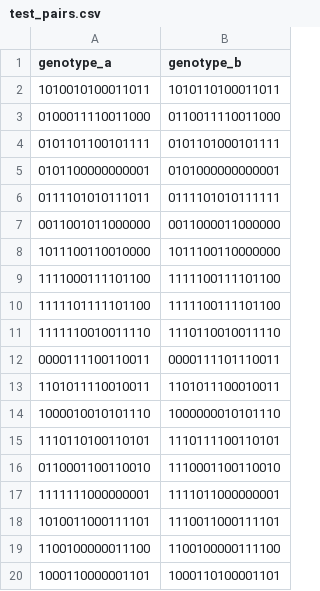
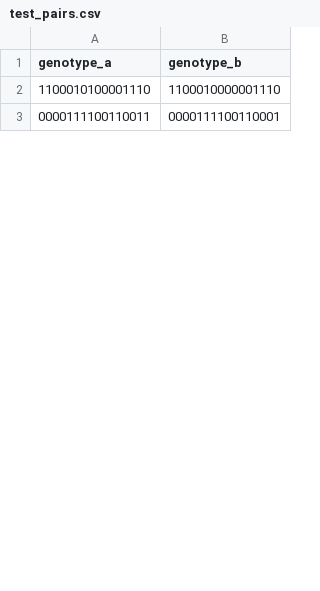
Before and after one commit to briney/autoimmune, a CSV file: experiments/CR9114/splits/test_pairs.csv, drawn as a sheet; only a part is shown; the diff covers the shown part only.

Commit message:
Restrict splits to 6-8 mutations, 25% reverse high-impact pairs
Filter dataset to variants with 6-8 somatic mutations before splitting.
This reduces Spearman(n_mut, h1_mean) from 0.37 to 0.14, preventing the
agent from using mutation count as an affinity proxy. ~25% of injected
high-impact Hamming-1 pairs are "reverse" (more mutations but lower
affinity), further poisoning the mutation-count shortcut.

```diff
--- a/experiments/CR9114/splits/test_pairs.csv
+++ b/experiments/CR9114/splits/test_pairs.csv
@@ -1,20 +1,3 @@
 genotype_a,genotype_b
-1010010100011011,1010110100011011
-0100011110011000,0110011110011000
-0101101100101111,0101101000101111
-0101100000000001,0101000000000001
-0111101010111011,0111101010111111
-0011001011000000,0011000011000000
-1011100110010000,1011100110000000
-1111000111101100,1111100111101100
-1111101111101100,1111100111101100
-1111110010011110,1110110010011110
-0000111100110011,0000111101110011
-1101011110010011,1101011100010011
-1000010010101110,1000000010101110
-1110110100110101,1110111100110101
-0110001100110010,1110001100110010
-1111111000000001,1111011000000001
-1010011000111101,1110011000111101
-1100100000011100,1100100000111100
-1000110000001101,1000110100001101
+1100010100001110,1100010000001110
+0000111100110011,0000111100110001
```
Also changed, not shown: 33 added rows and 7 removed rows elsewhere in this file, experiments/CR9114/splits/eval_genotypes.csv, experiments/CR9114/splits/eval_pairs.csv, 5 other files.
